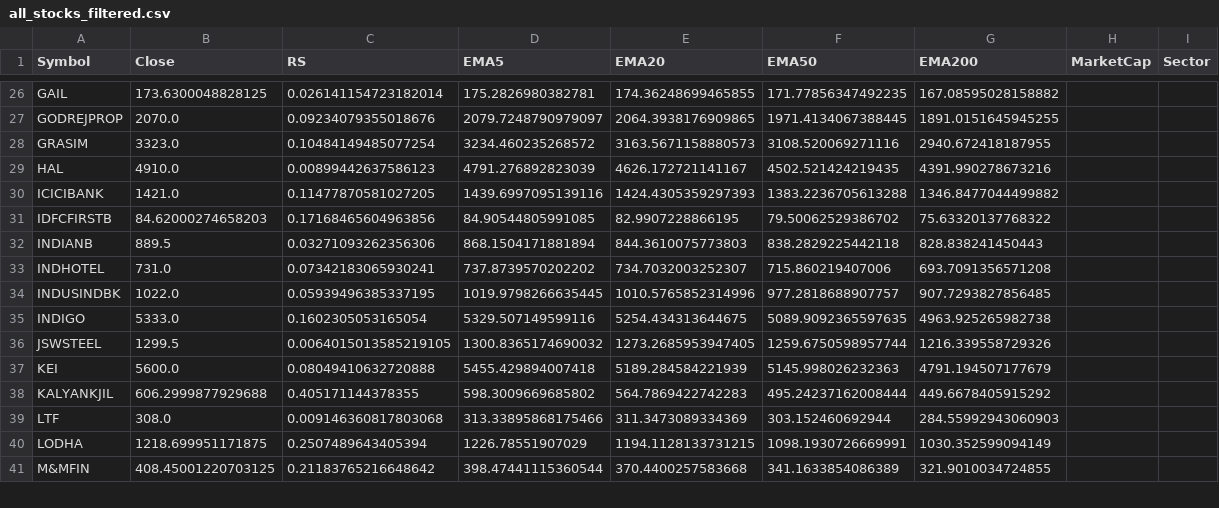
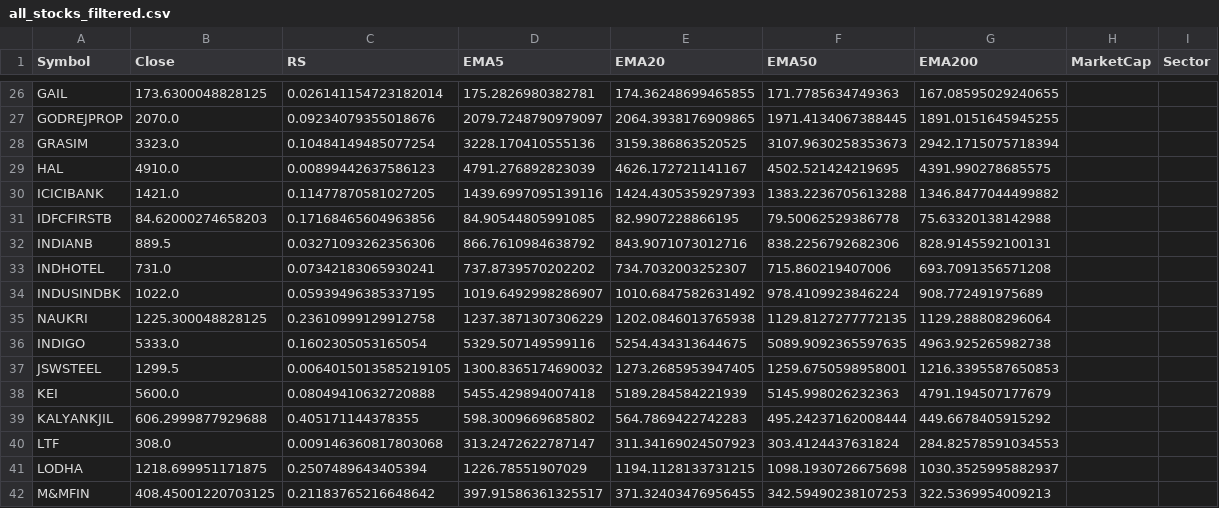
Before and after one commit to mahidhar1999/Stock_Scanner, a CSV file: all_stocks_filtered.csv, drawn as a sheet; only a part is shown, gaps mark what is left out; addresses are those after the commit; the diff covers the shown part only; the diff names each change by its address in the sheet, - before the commit and + after, or states it on an @@ line.

```diff
--- a/all_stocks_filtered.csv
+++ b/all_stocks_filtered.csv
-F26 (EMA50): 171.77856347492235
+F26 (EMA50): 171.7785634749363
-G26 (EMA200): 167.08595028158882
+G26 (EMA200): 167.08595029240655
-D28 (EMA5): 3234.460235268572
+D28 (EMA5): 3228.170410555136
-E28 (EMA20): 3163.5671158880573
+E28 (EMA20): 3159.386863520525
-F28 (EMA50): 3108.520069271116
+F28 (EMA50): 3107.9630258353673
-G28 (EMA200): 2940.672418187955
+G28 (EMA200): 2942.1715075718394
-F29 (EMA50): 4502.521424219435
+F29 (EMA50): 4502.521424219695
-G29 (EMA200): 4391.990278673216
+G29 (EMA200): 4391.990278685575
-F31 (EMA50): 79.50062529386702
+F31 (EMA50): 79.50062529386778
-G31 (EMA200): 75.63320137768322
+G31 (EMA200): 75.63320138142988
-D32 (EMA5): 868.1504171881894
+D32 (EMA5): 866.7610984638792
-E32 (EMA20): 844.3610075773803
+E32 (EMA20): 843.9071073012716
-F32 (EMA50): 838.2829225442118
+F32 (EMA50): 838.2256792682306
-G32 (EMA200): 828.838241450443
+G32 (EMA200): 828.9145592100131
-D34 (EMA5): 1019.9798266635445
+D34 (EMA5): 1019.6492998286907
-E34 (EMA20): 1010.5765852314996
+E34 (EMA20): 1010.6847582631492
-F34 (EMA50): 977.2818688907757
+F34 (EMA50): 978.4109923846224
-G34 (EMA200): 907.7293827856485
+G34 (EMA200): 908.772491975689
+row 35: NAUKRI | 1225.300048828125 | 0.23610999129912758 | 1237.3871307306229 | 1202.0846013765938 | 1129.8127277772135 | 1129.288808296064
-F37 (EMA50): 1259.6750598957744
+F37 (EMA50): 1259.6750598958001
-G37 (EMA200): 1216.339558729326
+G37 (EMA200): 1216.3395587650853
-D40 (EMA5): 313.33895868175466
+D40 (EMA5): 313.2472622787147
-E40 (EMA20): 311.3473089334369
+E40 (EMA20): 311.34169024507923
-F40 (EMA50): 303.152460692944
+F40 (EMA50): 303.4124437631824
-G40 (EMA200): 284.55992943060903
+G40 (EMA200): 284.82578591034553
-F41 (EMA50): 1098.1930726669991
+F41 (EMA50): 1098.1930726675698
-G41 (EMA200): 1030.352599094149
+G41 (EMA200): 1030.3525995882937
-D42 (EMA5): 398.47441115360544
+D42 (EMA5): 397.91586361325517
-E42 (EMA20): 370.4400257583668
+E42 (EMA20): 371.32403476956455
-F42 (EMA50): 341.1633854086389
+F42 (EMA50): 342.59490238107253
-G42 (EMA200): 321.9010034724855
+G42 (EMA200): 322.5369954009213
```
Also changed, not shown: 109 edited cells elsewhere in this file, all_stocks_raw.csv.
